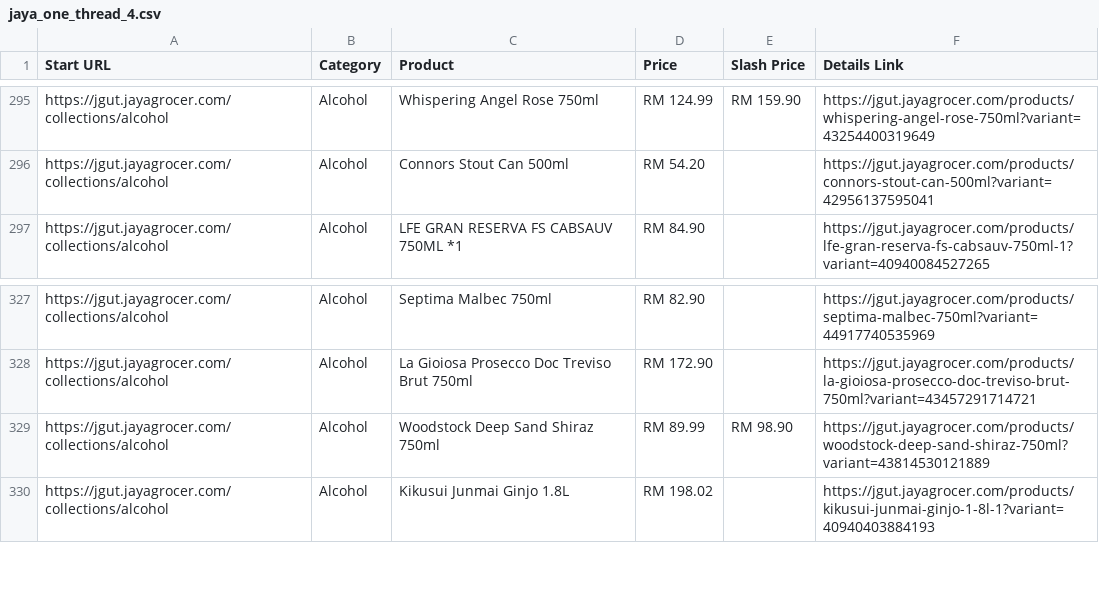
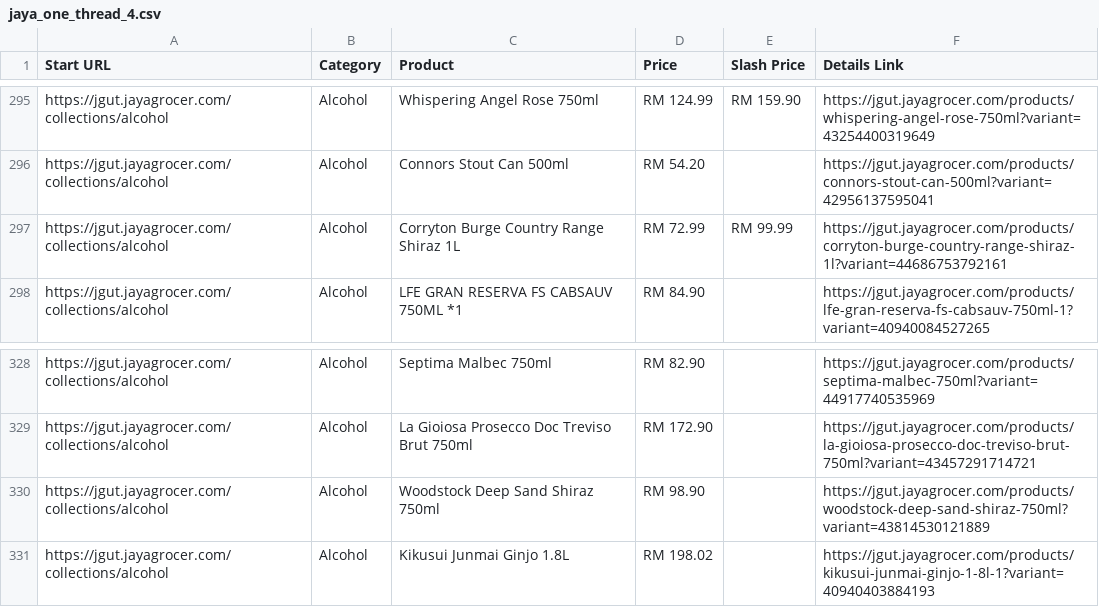
Before and after one commit to LeeMeng2020/supermarts, a CSV file: raw_data/jaya_one_thread_4.csv, drawn as a sheet; only a part is shown, gaps mark what is left out.

```diff
--- a/raw_data/jaya_one_thread_4.csv
+++ b/raw_data/jaya_one_thread_4.csv
@@ -296,2 +296,3 @@ https://jgut.jayagrocer.com/collections/alcohol,Alcohol,Whispering Angel Rose 75
 https://jgut.jayagrocer.com/collections/alcohol,Alcohol,Connors Stout Can 500ml,RM 54.20,,https://jgut.jayagrocer.com/products/connors-stout-can-500ml?variant=42956137595041
+https://jgut.jayagrocer.com/collections/alcohol,Alcohol,Corryton Burge Country Range Shiraz 1L,RM 72.99,RM 99.99,https://jgut.jayagrocer.com/products/corryton-burge-country-range-shiraz-1l?variant=44686753792161
 https://jgut.jayagrocer.com/collections/alcohol,Alcohol,LFE GRAN RESERVA FS CABSAUV 750ML *1,RM 84.90,,https://jgut.jayagrocer.com/products/lfe-gran-reserva-fs-cabsauv-750ml-1?variant=40940084527265
@@ -328,3 +329,3 @@ https://jgut.jayagrocer.com/collections/alcohol,Alcohol,Septima Malbec 750ml,RM
 https://jgut.jayagrocer.com/collections/alcohol,Alcohol,La Gioiosa Prosecco Doc Treviso Brut 750ml,RM 172.90,,https://jgut.jayagrocer.com/products/la-gioiosa-prosecco-doc-treviso-brut-750ml?variant=43457291714721
-https://jgut.jayagrocer.com/collections/alcohol,Alcohol,Woodstock Deep Sand Shiraz 750ml,RM 89.99,RM 98.90,https://jgut.jayagrocer.com/products/woodstock-deep-sand-shiraz-750ml?variant=43814530121889
+https://jgut.jayagrocer.com/collections/alcohol,Alcohol,Woodstock Deep Sand Shiraz 750ml,RM 98.90,,https://jgut.jayagrocer.com/products/woodstock-deep-sand-shiraz-750ml?variant=43814530121889
 https://jgut.jayagrocer.com/collections/alcohol,Alcohol,Kikusui Junmai Ginjo 1.8L,RM 198.02,,https://jgut.jayagrocer.com/products/kikusui-junmai-ginjo-1-8l-1?variant=40940403884193
```
